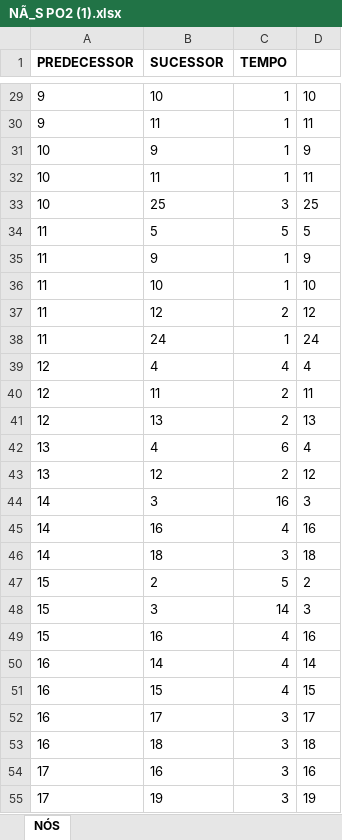
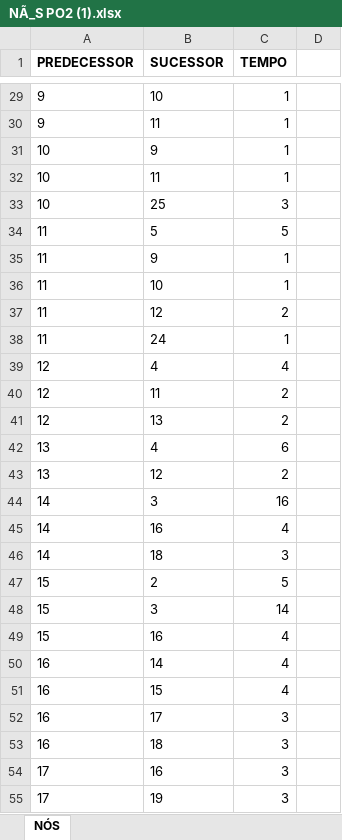
Before and after one commit to puxecoy/po, an Excel workbook: NÃ_S PO2 (1).xlsx, sheet NÓS, drawn as a sheet; only a part is shown, gaps mark what is left out; values as stored, in another font and other column widths than the file's, no borders; the diff covers the shown part only; the diff names each change by its address in the sheet, - before the commit and + after, or states it on an @@ line.

```diff
--- a/NÃ_S PO2 (1).xlsx (sheet NÓS)
+++ b/NÃ_S PO2 (1).xlsx (sheet NÓS)
-D29: 10
+D29: (empty)
-D30: 11
+D30: (empty)
-D31: 9
+D31: (empty)
-D32: 11
+D32: (empty)
-D33: 25
+D33: (empty)
-D34: 5
+D34: (empty)
-D35: 9
+D35: (empty)
-D36: 10
+D36: (empty)
-D37: 12
+D37: (empty)
-D38: 24
+D38: (empty)
-D39: 4
+D39: (empty)
-D40: 11
+D40: (empty)
-D41: 13
+D41: (empty)
-D42: 4
+D42: (empty)
-D43: 12
+D43: (empty)
-D44: 3
+D44: (empty)
-D45: 16
+D45: (empty)
-D46: 18
+D46: (empty)
-D47: 2
+D47: (empty)
-D48: 3
+D48: (empty)
-D49: 16
+D49: (empty)
-D50: 14
+D50: (empty)
-D51: 15
+D51: (empty)
-D52: 17
+D52: (empty)
-D53: 18
+D53: (empty)
-D54: 16
+D54: (empty)
-D55: 19
+D55: (empty)
```
Also changed, not shown: 63 edited cells elsewhere in this sheet.
